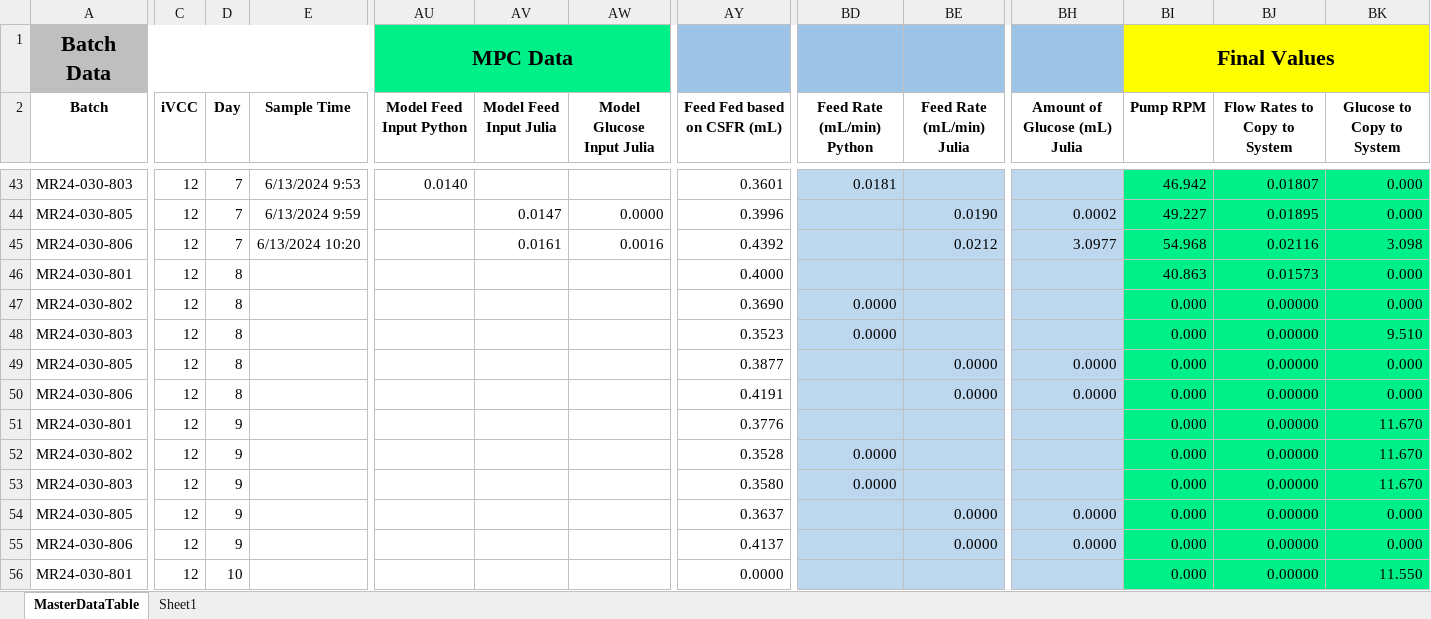
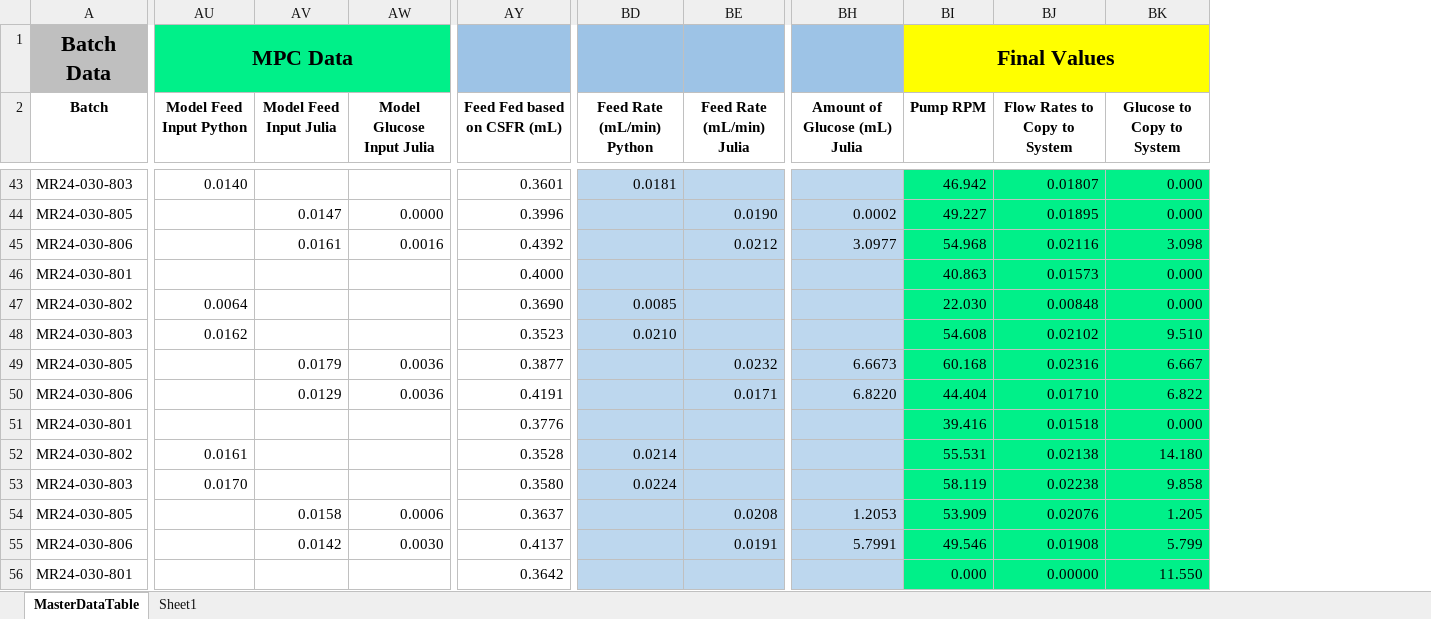
Before and after one commit to zhatz111/state-space-mpc, an Excel workbook: data/MR24-030 Experiment/MR24-030-MasterDataTable.xlsx, sheet MasterDataTable, drawn as a sheet; only a part is shown, gaps mark what is left out; values as stored, in another font and other column widths than the file's, no borders; conditional formats not drawn; removed rows and columns are numbered as before the commit, all else as after; rows hold the shown columns only; the diff covers the shown part only; the diff names each change by its address in the sheet, - before the commit and + after, or states it on an @@ line.

Commit message:
Day 9 (2024-06-15)
yaml: increased titer weight from 1e-5 to 5e-4; mpc_optimizer.py: fixed an issue that the cost function did not count the input change from the previous to the current day

```diff
--- a/data/MR24-030 Experiment/MR24-030-MasterDataTable.xlsx (sheet MasterDataTable)
+++ b/data/MR24-030 Experiment/MR24-030-MasterDataTable.xlsx (sheet MasterDataTable)
@@ column C (iVCC) hidden, rows 43-50: all 12; row 56: 12 @@
@@ column D (Day) hidden, rows 43-50: 7 | 7 | 7 | 8 | 8 | 8 | 8 | 8; row 56: 10 @@
@@ column E (Sample Time) hidden, rows 43-45: 6/13/2024 9:53 | 6/13/2024 9:59 | 6/13/2024 10:20 @@
-AU47 (Model Feed Input Python): (empty)
+AU47 (Model Feed Input Python): 0.0064
-BD47 (Feed Rate (mL/min) Python): 0.0000
+BD47 (Feed Rate (mL/min) Python): 0.0085
-BI47 (Pump RPM): 0.000
+BI47 (Pump RPM): 22.030
-BJ47 (Flow Rates to Copy to System): 0.00000
+BJ47 (Flow Rates to Copy to System): 0.00848
-AU48 (Model Feed Input Python): (empty)
+AU48 (Model Feed Input Python): 0.0162
-BD48 (Feed Rate (mL/min) Python): 0.0000
+BD48 (Feed Rate (mL/min) Python): 0.0210
-BI48 (Pump RPM): 0.000
+BI48 (Pump RPM): 54.608
-BJ48 (Flow Rates to Copy to System): 0.00000
+BJ48 (Flow Rates to Copy to System): 0.02102
-AV49 (Model Feed Input Julia): (empty)
+AV49 (Model Feed Input Julia): 0.0179
-AW49:AW50 (Model Glucose Input Julia): (empty)
+AW49:AW50 (Model Glucose Input Julia): 0.0036
-BE49 (Feed Rate (mL/min) Julia): 0.0000
+BE49 (Feed Rate (mL/min) Julia): 0.0232
-BH49 (Amount of Glucose (mL) Julia): 0.0000
+BH49 (Amount of Glucose (mL) Julia): 6.6673
-BI49 (Pump RPM): 0.000
+BI49 (Pump RPM): 60.168
-BJ49 (Flow Rates to Copy to System): 0.00000
+BJ49 (Flow Rates to Copy to System): 0.02316
-BK49 (Glucose to Copy to System): 0.000
+BK49 (Glucose to Copy to System): 6.667
-AV50 (Model Feed Input Julia): (empty)
+AV50 (Model Feed Input Julia): 0.0129
-BE50 (Feed Rate (mL/min) Julia): 0.0000
+BE50 (Feed Rate (mL/min) Julia): 0.0171
-BH50 (Amount of Glucose (mL) Julia): 0.0000
+BH50 (Amount of Glucose (mL) Julia): 6.8220
-BI50 (Pump RPM): 0.000
+BI50 (Pump RPM): 44.404
-BJ50 (Flow Rates to Copy to System): 0.00000
+BJ50 (Flow Rates to Copy to System): 0.01710
-BK50 (Glucose to Copy to System): 0.000
+BK50 (Glucose to Copy to System): 6.822
-row 51: MR24-030-801 | 12 | 9 |  |  |  |  | 0.3776 |  |  |  | 0.000 | 0.00000 | 11.670
-row 52: MR24-030-802 | 12 | 9 |  |  |  |  | 0.3528 | 0.0000 |  |  | 0.000 | 0.00000 | 11.670
-row 53: MR24-030-803 | 12 | 9 |  |  |  |  | 0.3580 | 0.0000 |  |  | 0.000 | 0.00000 | 11.670
-row 54: MR24-030-805 | 12 | 9 |  |  |  |  | 0.3637 |  | 0.0000 | 0.0000 | 0.000 | 0.00000 | 0.000
-row 55: MR24-030-806 | 12 | 9 |  |  |  |  | 0.4137 |  | 0.0000 | 0.0000 | 0.000 | 0.00000 | 0.000
+row 51: MR24-030-801 |  |  |  | 0.3776 |  |  |  | 39.416 | 0.01518 | 0.000
+row 52: MR24-030-802 | 0.0161 |  |  | 0.3528 | 0.0214 |  |  | 55.531 | 0.02138 | 14.180
+row 53: MR24-030-803 | 0.0170 |  |  | 0.3580 | 0.0224 |  |  | 58.119 | 0.02238 | 9.858
+row 54: MR24-030-805 |  | 0.0158 | 0.0006 | 0.3637 |  | 0.0208 | 1.2053 | 53.909 | 0.02076 | 1.205
+row 55: MR24-030-806 |  | 0.0142 | 0.0030 | 0.4137 |  | 0.0191 | 5.7991 | 49.546 | 0.01908 | 5.799
-AY56 (Feed Fed based on CSFR (mL)): 0.0000
+AY56 (Feed Fed based on CSFR (mL)): 0.3642
```
Also changed, not shown: 4 edited cells elsewhere in this sheet, 23 other files.
